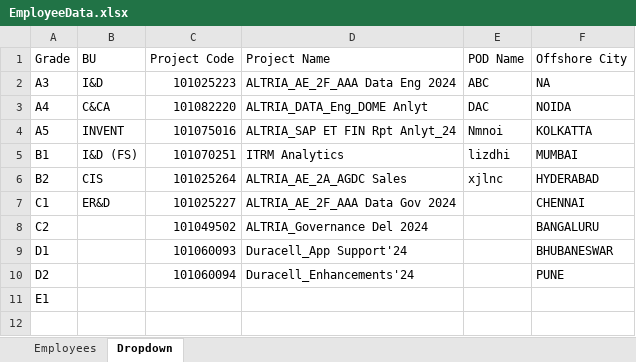
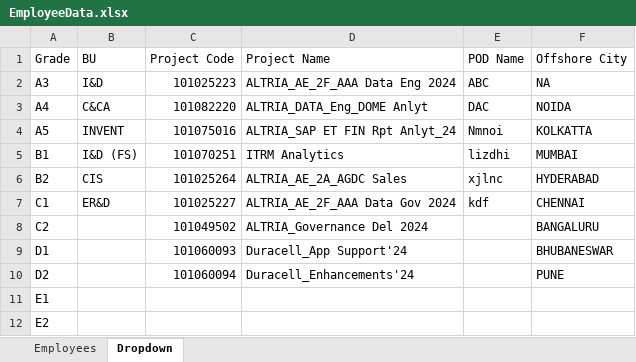
Before and after one commit to sainikhilgb/Employee-Portal, an Excel workbook: wwwroot/EmployeeData.xlsx, sheet Dropdown, drawn as a sheet; values as stored, in another font and other column widths than the file's, no borders; the diff names each change by its address in the sheet, - before the commit and + after, or states it on an @@ line.

Commit message:
Proj Code and Name connection

```diff
--- a/wwwroot/EmployeeData.xlsx (sheet Dropdown)
+++ b/wwwroot/EmployeeData.xlsx (sheet Dropdown)
-E7 (POD Name): (empty)
+E7 (POD Name): kdf
+row 12: E2
```
Also changed, not shown: sheet Employees, 24 other files.
